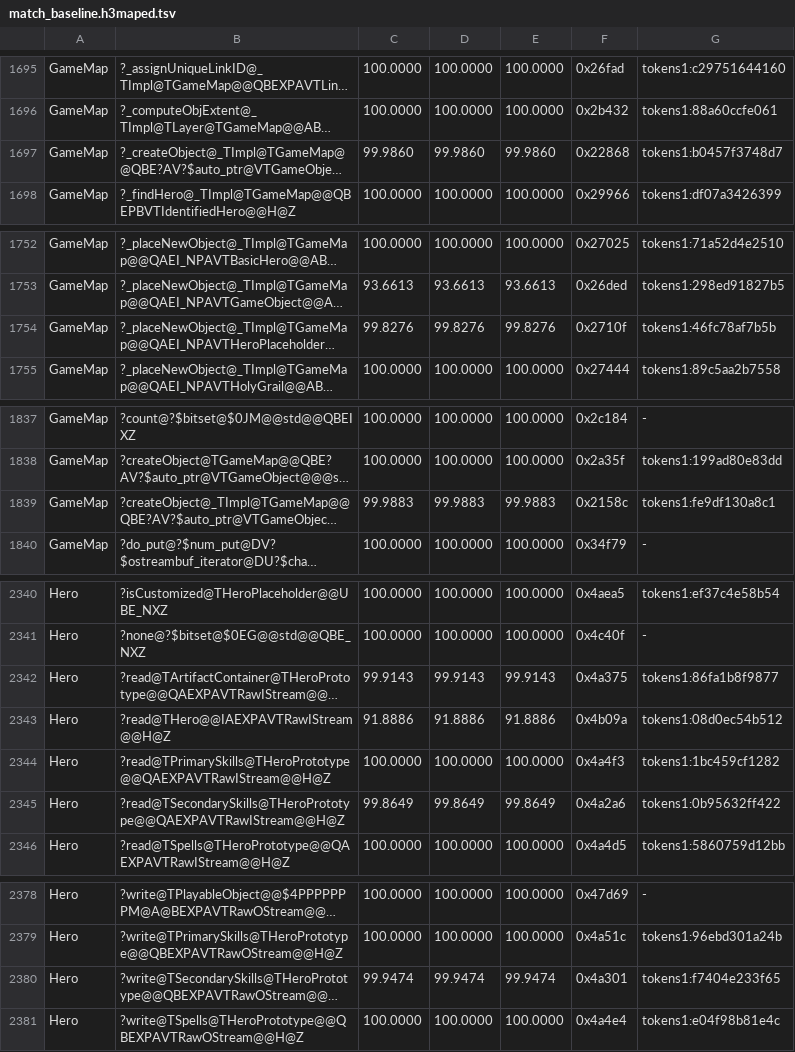
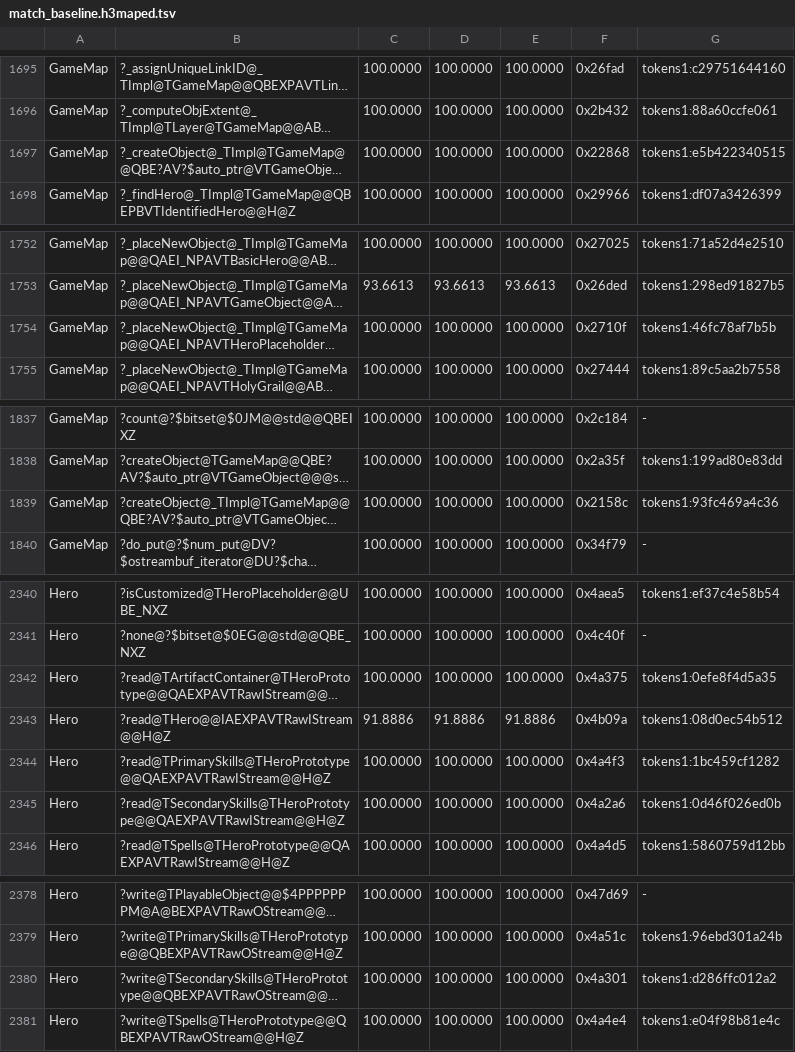
Before and after one commit to philipmendocino/homm3-decomp, a TSV file: config/match_baseline.h3maped.tsv, drawn as a sheet; only a part is shown, gaps mark what is left out; long unchanged cells end in …; the diff covers the shown part only; the diff names each change by its address in the sheet, - before the commit and + after, or states it on an @@ line.

Commit message:
Match eight map factory and hero serialization functions
Restore THeroPlaceholder::setHeroID as the ordinary retained offset-0x10
store, identical to retail's folded TScholar::setSpell body. Its existing
set-ID, clear-ID and placement callers now compare exactly.

Retail EH states establish the same arm order in both object factories:
garrisons through shrines precede dwellings and quest guards. Restore
that order without changing the arm bodies, bringing 7,826 bytes to 100%.

Use the canonical scalar read helper for skill/backpack counts and one
byte local for writing skill/mastery values. These lifetimes reproduce
the native stack-slot reuse in three hero serialization functions.

Eight exact bodies total 8,850 retail bytes. Targeted Hero/GameMap VC6
builds passed. Source-family controls and reproduction passed for four
factory states (four objects, three elites) and eight stream states
(eight objects, five elites). Bank eight raised checkpoints with no MAX
losses: map editor 5,720 / 6,555 exact, 96.75% weighted MAX.

```diff
--- a/config/match_baseline.h3maped.tsv
+++ b/config/match_baseline.h3maped.tsv
-C1697: 99.9860
+C1697: 100.0000
-D1697: 99.9860
+D1697: 100.0000
-E1697: 99.9860
+E1697: 100.0000
-G1697: tokens1:b0457f3748d7
+G1697: tokens1:e5b422340515
-C1754: 99.8276
+C1754: 100.0000
-D1754: 99.8276
+D1754: 100.0000
-E1754: 99.8276
+E1754: 100.0000
-C1839: 99.9883
+C1839: 100.0000
-D1839: 99.9883
+D1839: 100.0000
-E1839: 99.9883
+E1839: 100.0000
-G1839: tokens1:fe9df130a8c1
+G1839: tokens1:93fc469a4c36
-C2342: 99.9143
+C2342: 100.0000
-D2342: 99.9143
+D2342: 100.0000
-E2342: 99.9143
+E2342: 100.0000
-G2342: tokens1:86fa1b8f9877
+G2342: tokens1:0efe8f4d5a35
-C2345: 99.8649
+C2345: 100.0000
-D2345: 99.8649
+D2345: 100.0000
-E2345: 99.8649
+E2345: 100.0000
-G2345: tokens1:0b95632ff422
+G2345: tokens1:0d46f026ed0b
-C2380: 99.9474
+C2380: 100.0000
-D2380: 99.9474
+D2380: 100.0000
-E2380: 99.9474
+E2380: 100.0000
-G2380: tokens1:f7404e233f65
+G2380: tokens1:d286ffc012a2
```
Also changed, not shown: 7 edited cells elsewhere in this file, 3 other files.
